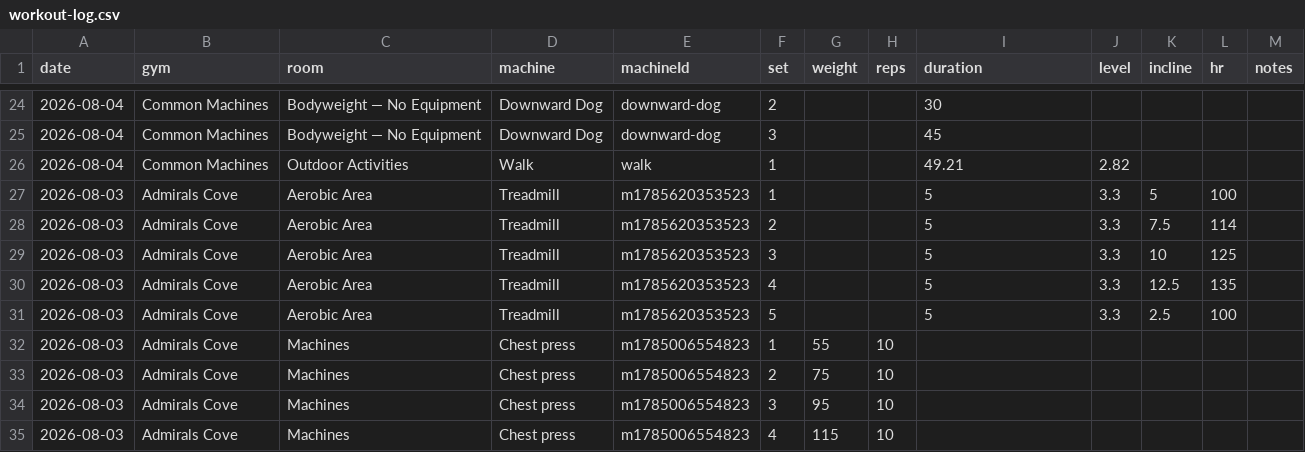
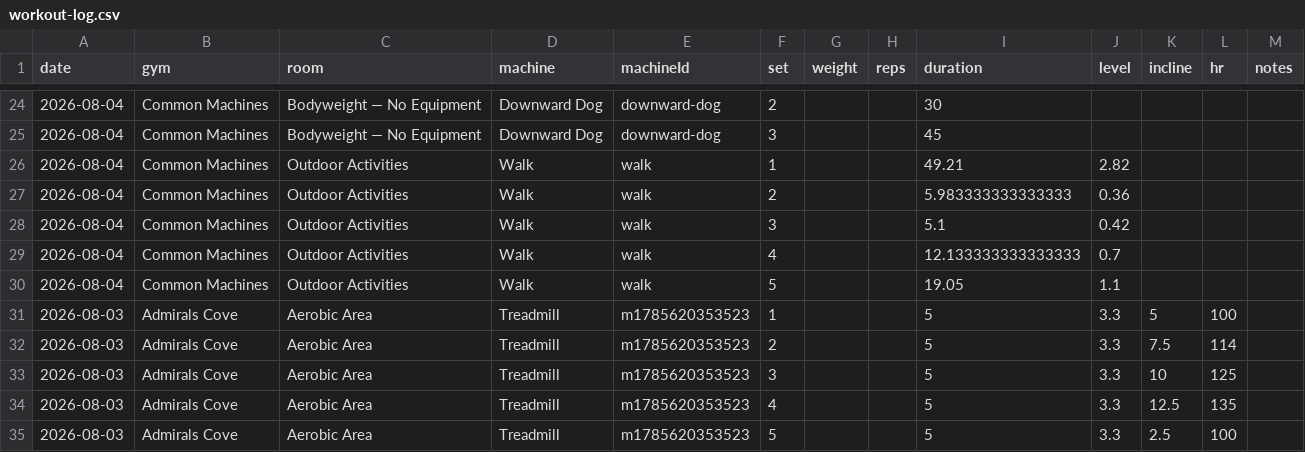
Before and after one commit to chromacole/logtrim, a CSV file: workout-log.csv, drawn as a sheet; only a part is shown, gaps mark what is left out; the shorter side is filled out with more unchanged rows; the diff names each change by its address in the sheet, - before the commit and + after, or states it on an @@ line.

Commit message:
Update workout log CSV

```diff
--- a/workout-log.csv
+++ b/workout-log.csv
+row 27: 2026-08-04 | Common Machines | Outdoor Activities | Walk | walk | 2 |  |  | 5.983333333333333 | 0.36
+row 28: 2026-08-04 | Common Machines | Outdoor Activities | Walk | walk | 3 |  |  | 5.1 | 0.42
+row 29: 2026-08-04 | Common Machines | Outdoor Activities | Walk | walk | 4 |  |  | 12.133333333333333 | 0.7
+row 30: 2026-08-04 | Common Machines | Outdoor Activities | Walk | walk | 5 |  |  | 19.05 | 1.1
```
